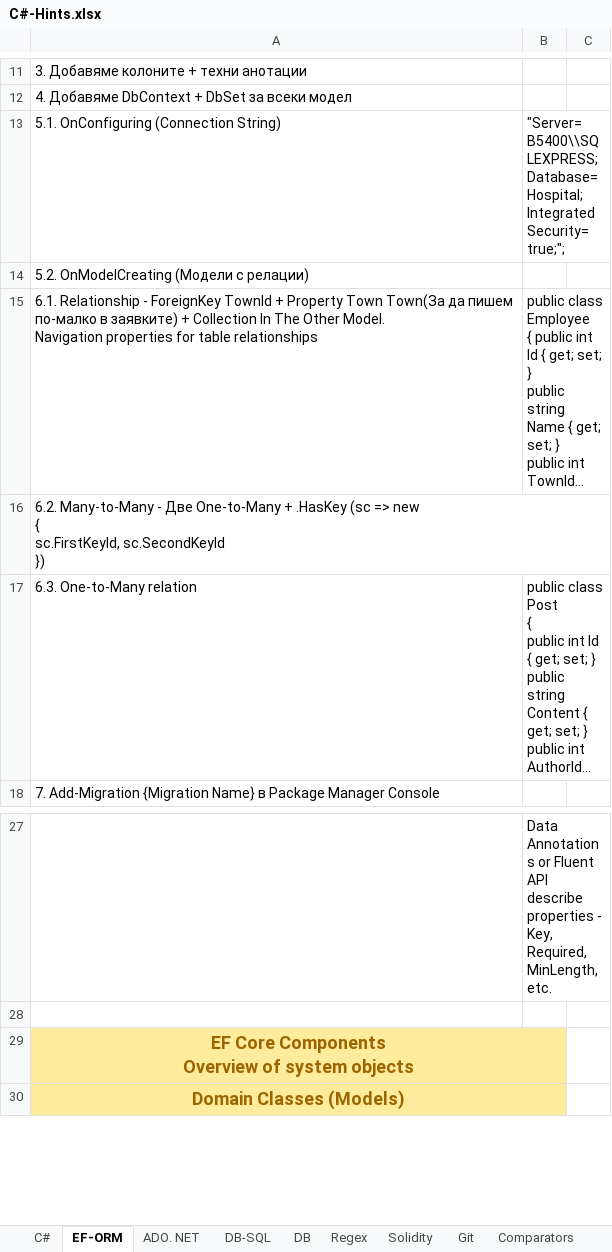
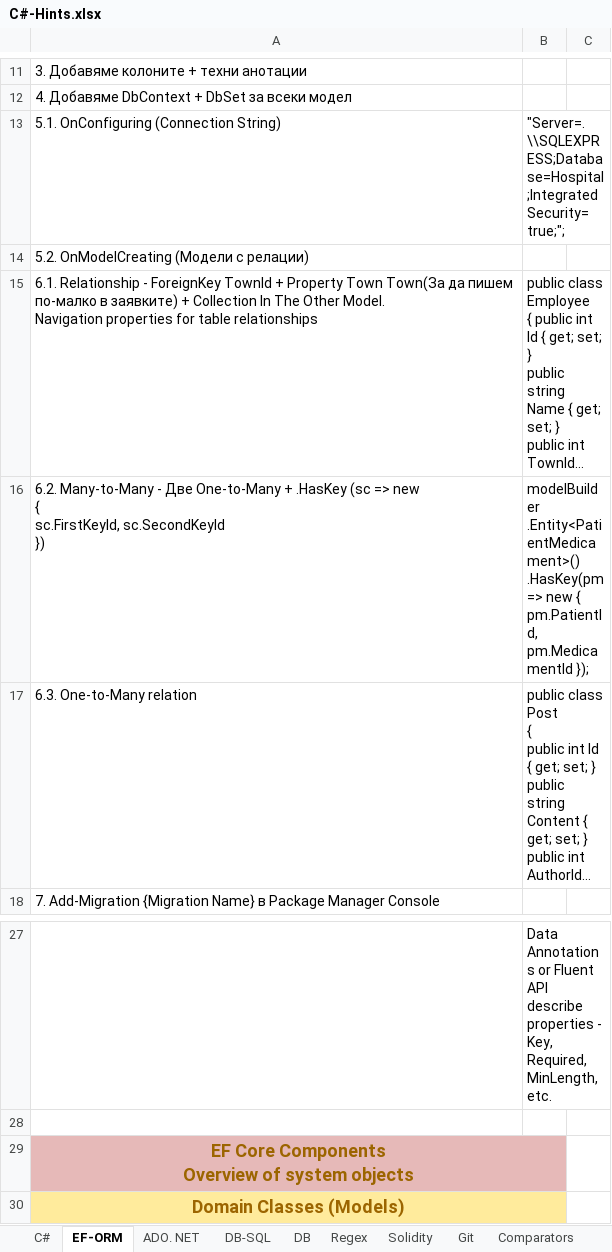
Before and after one commit to vladosfi/SoftUni, an Excel workbook: C#-Hints.xlsx, sheet EF-ORM, drawn as a sheet; only a part is shown, gaps mark what is left out; long unchanged cells end in …; values as stored, in another font and other column widths than the file's, no borders; ↵ is a line break in a cell; the diff names each change by its address in the sheet, - before the commit and + after, or states it on an @@ line.

Commit message:
DB EF - Database First

```diff
--- a/C#-Hints.xlsx (sheet EF-ORM)
+++ b/C#-Hints.xlsx (sheet EF-ORM)
-B13: "Server=B5400\\SQLEXPRESS;Database=Hospital;Integrated Security=true;";
+B13: "Server=.\\SQLEXPRESS;Database=Hospital;Integrated Security=true;";
-B16: (empty)
+B16: modelBuilder ↵ .Entity<PatientMedicament>() ↵ .HasKey(pm => new { pm.PatientId, pm.MedicamentId });
-A29:B29 fill: #FFEB9C
+A29:B29 fill: #E6B9B8
```
Also changed, not shown: charts or pictures, 22 other files.
